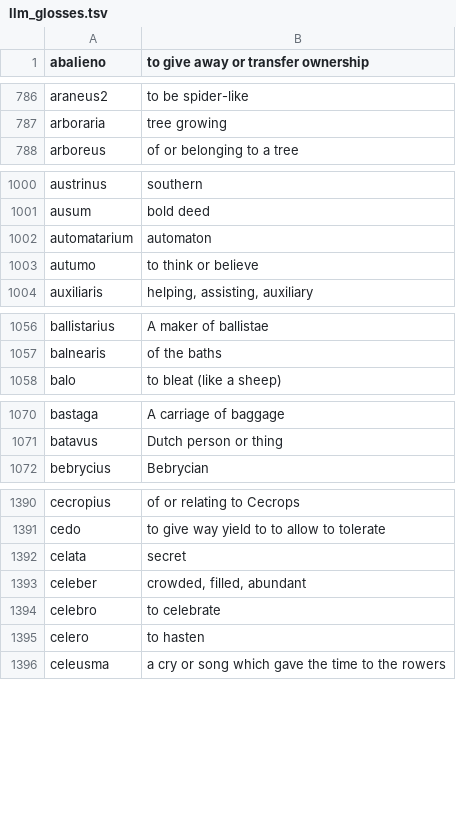
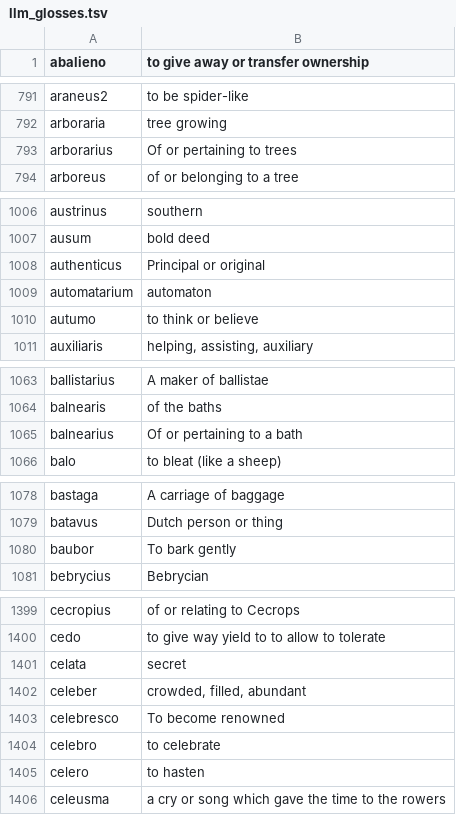
Before and after one commit to hellpanderrr/hellpanderrr.github.io, a TSV file: wiktionary_pron/utils/llm_glosses.tsv, drawn as a sheet; only a part is shown, gaps mark what is left out; the diff covers the shown part only.

```diff
--- a/wiktionary_pron/utils/llm_glosses.tsv
+++ b/wiktionary_pron/utils/llm_glosses.tsv
@@ -787,2 +792,3 @@ araneus2	to be spider-like
 arboraria	tree growing
+arborarius	Of or pertaining to trees
 arboreus	of or belonging to a tree
@@ -1001,2 +1007,3 @@ austrinus	southern
 ausum	bold deed
+authenticus	Principal or original
 automatarium	automaton
@@ -1057,2 +1064,3 @@ ballistarius	A maker of ballistae
 balnearis	of the baths
+balnearius	Of or pertaining to a bath
 balo	to bleat (like a sheep)
@@ -1071,2 +1079,3 @@ bastaga	A carriage of baggage
 batavus	Dutch person or thing
+baubor	To bark gently
 bebrycius	Bebrycian
@@ -1393,2 +1402,3 @@ celata	secret
 celeber	crowded, filled, abundant
+celebresco	To become renowned
 celebro	to celebrate
```
Also changed, not shown: 6 added rows and 2 edited cells elsewhere in this file, 1 other file.
